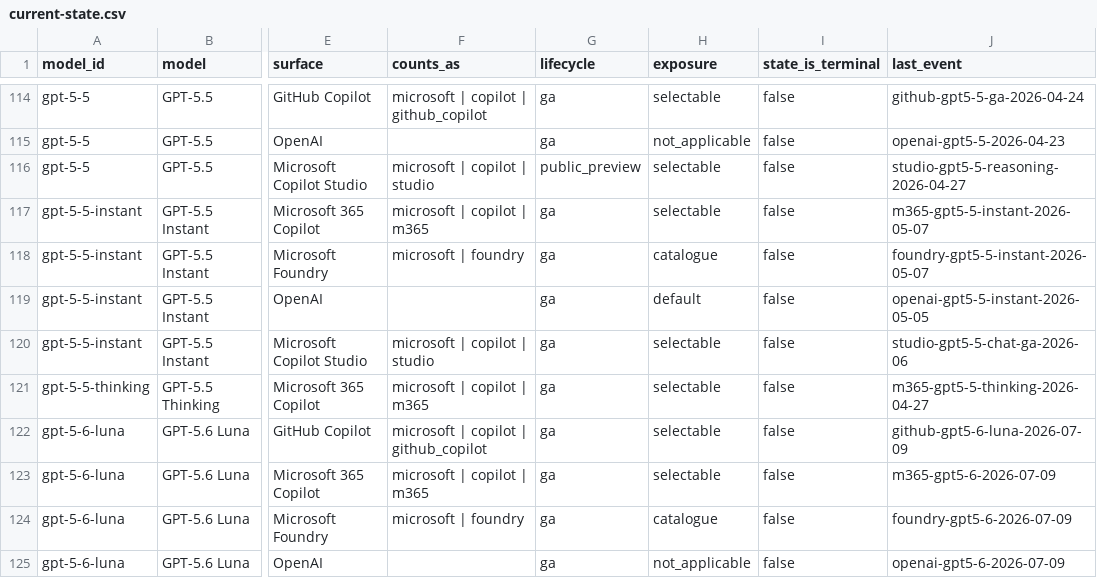
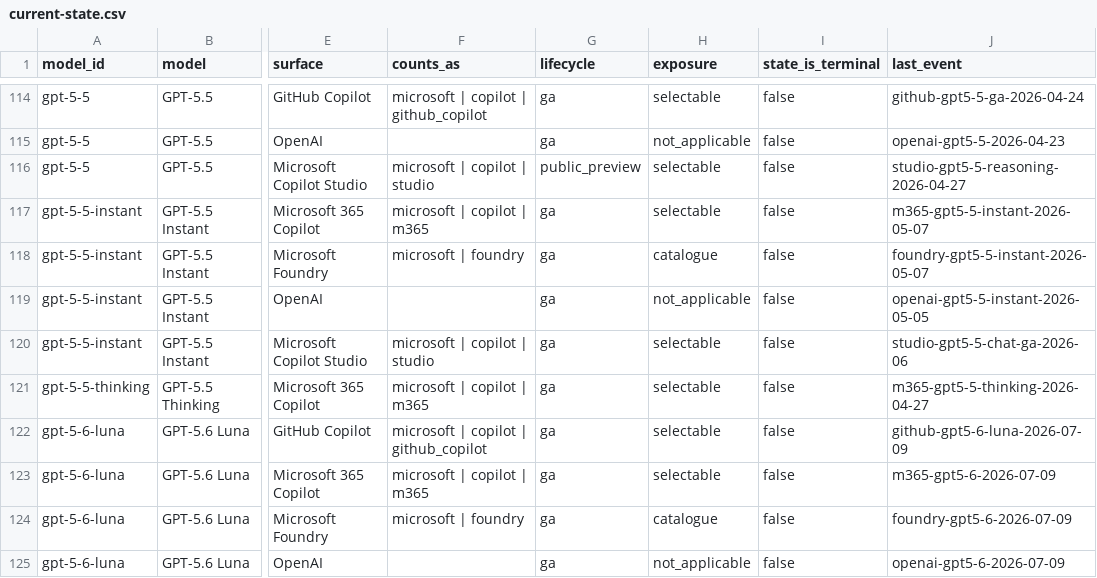
Before and after one commit to Bibbleq/frontier-model-tracker, a CSV file: generated/current-state.csv, drawn as a sheet; only a part is shown, gaps mark what is left out; the diff names each change by its address in the sheet, - before the commit and + after, or states it on an @@ line.

```diff
--- a/generated/current-state.csv
+++ b/generated/current-state.csv
-H119 (exposure): default
+H119 (exposure): not_applicable
```
Also changed, not shown: generated/events.csv, 5 other files.
